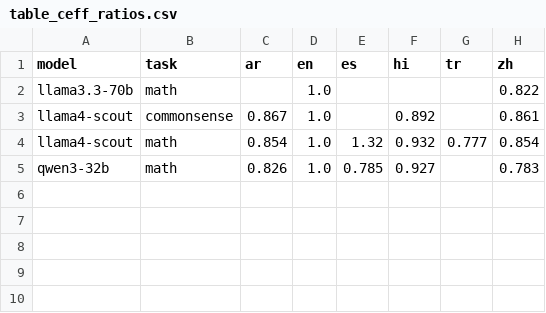
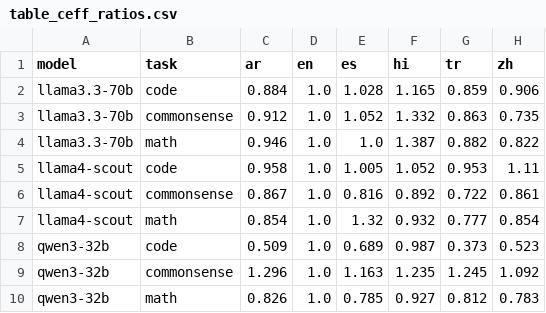
Before and after one commit to MrAyushBajpai/multilang-token-efficiency, a CSV file: results/table_ceff_ratios.csv, drawn as a sheet.

```diff
--- a/results/table_ceff_ratios.csv
+++ b/results/table_ceff_ratios.csv
@@ -1,5 +1,10 @@
 model,task,ar,en,es,hi,tr,zh
-llama3.3-70b,math,,1.0,,,,0.822
-llama4-scout,commonsense,0.867,1.0,,0.892,,0.861
+llama3.3-70b,code,0.884,1.0,1.028,1.165,0.859,0.906
+llama3.3-70b,commonsense,0.912,1.0,1.052,1.332,0.863,0.735
+llama3.3-70b,math,0.946,1.0,1.0,1.387,0.882,0.822
+llama4-scout,code,0.958,1.0,1.005,1.052,0.953,1.11
+llama4-scout,commonsense,0.867,1.0,0.816,0.892,0.722,0.861
 llama4-scout,math,0.854,1.0,1.32,0.932,0.777,0.854
-qwen3-32b,math,0.826,1.0,0.785,0.927,,0.783
+qwen3-32b,code,0.509,1.0,0.689,0.987,0.373,0.523
+qwen3-32b,commonsense,1.296,1.0,1.163,1.235,1.245,1.092
+qwen3-32b,math,0.826,1.0,0.785,0.927,0.812,0.783
```
Also changed, not shown: results/table_token_ratios.csv, 7 other files.
